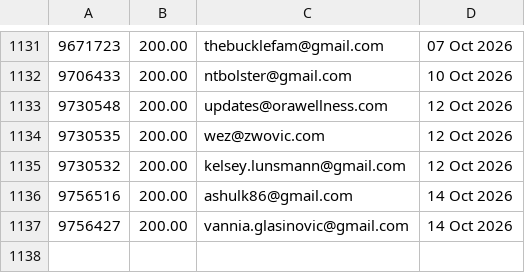
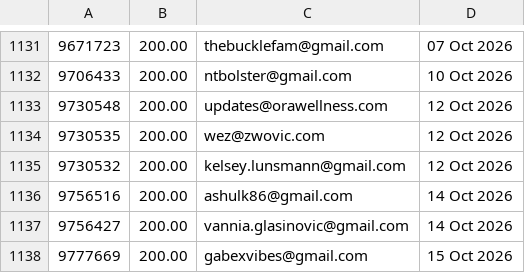
Before and after one commit to jdeck88/ffcsa_scripts, a CSV file: localline/data/order_data_PRODUCTION_fail.csv, drawn as a sheet; only a part is shown, gaps mark what is left out.

```diff
--- a/localline/data/order_data_PRODUCTION_fail.csv
+++ b/localline/data/order_data_PRODUCTION_fail.csv
@@ -1137 +1137,2 @@
 9756427,200.00,vannia.glasinovic@gmail.com,14 Oct 2026
+9777669,200.00,gabexvibes@gmail.com,15 Oct 2026
```
Also changed, not shown: localline/data/order_data_PRODUCTION_success.csv.
